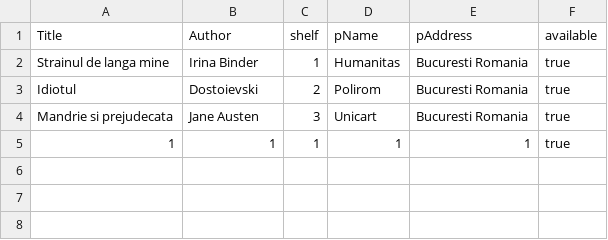
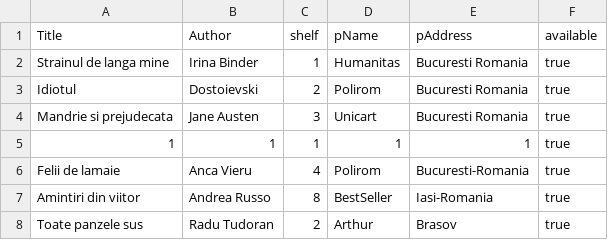
Before and after one commit to denisachicarosa/Library-manager-in-Java, a CSV file: books.csv, drawn as a sheet; the diff names each change by its address in the sheet, - before the commit and + after, or states it on an @@ line.

```diff
--- a/books.csv
+++ b/books.csv
+row 6: Felii de lamaie | Anca Vieru | 4 | Polirom | Bucuresti-Romania | true
+row 7: Amintiri din viitor | Andrea Russo | 8 | BestSeller | Iasi-Romania | true
+row 8: Toate panzele sus | Radu Tudoran | 2 | Arthur | Brasov | true
```
Also changed, not shown: clients.csv, loansBook.csv, 5 other files.
